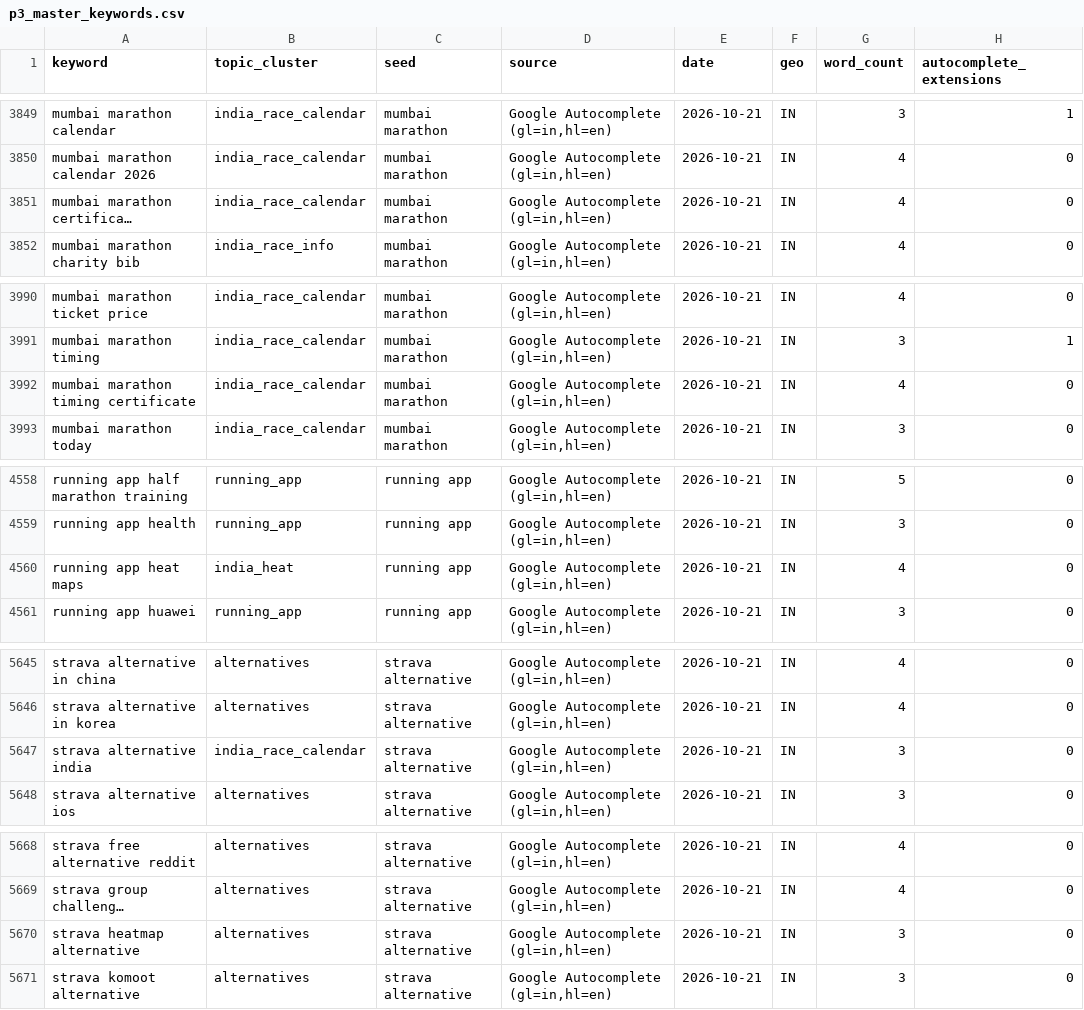
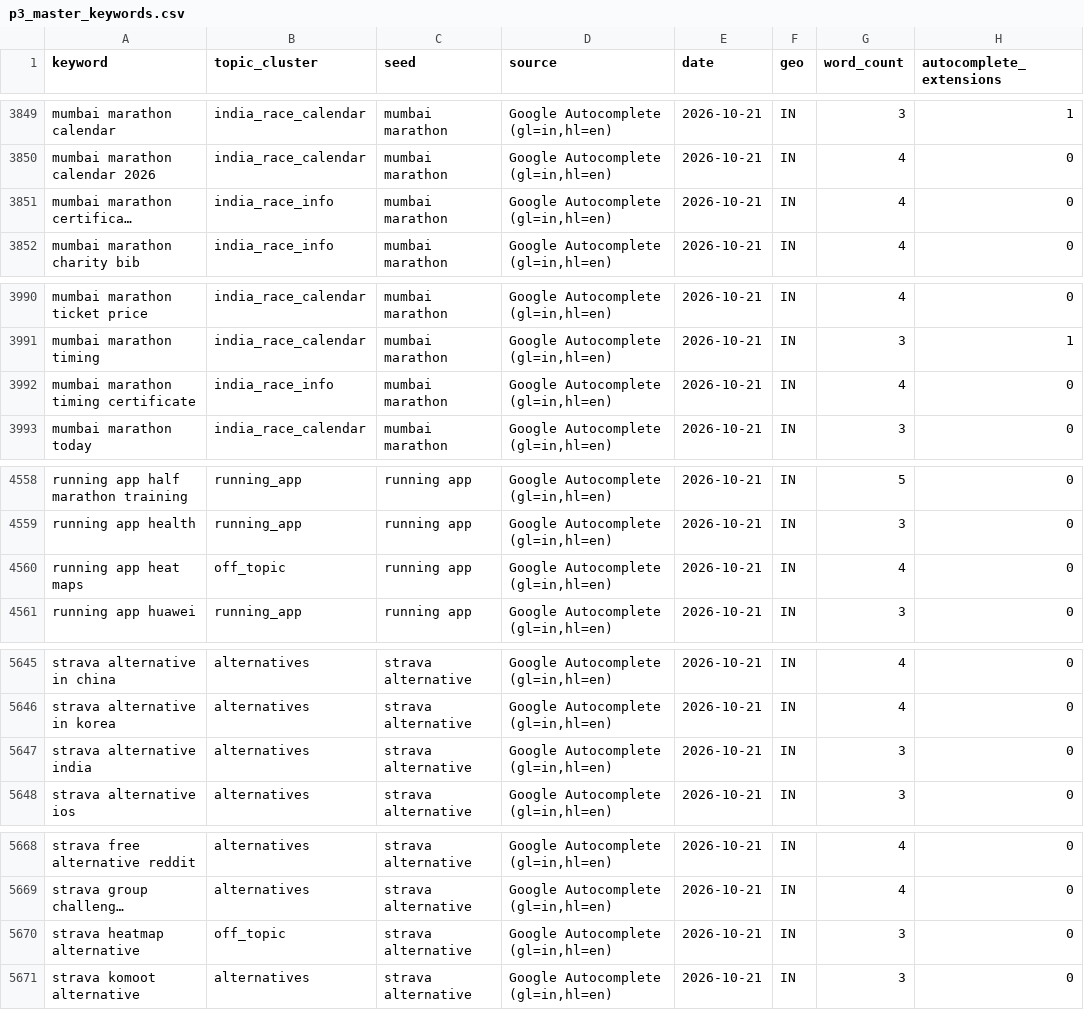
Before and after one commit to sharwan-spurfit/orka-seo-research, a CSV file: data/p3_master_keywords.csv, drawn as a sheet; only a part is shown, gaps mark what is left out; long unchanged cells end in …; the diff covers the shown part only; the diff names each change by its address in the sheet, - before the commit and + after, or states it on an @@ line.

```diff
--- a/data/p3_master_keywords.csv
+++ b/data/p3_master_keywords.csv
-B3851 (topic_cluster): india_race_calendar
+B3851 (topic_cluster): india_race_info
-B3992 (topic_cluster): india_race_calendar
+B3992 (topic_cluster): india_race_info
-B4560 (topic_cluster): india_heat
+B4560 (topic_cluster): off_topic
-B5647 (topic_cluster): india_race_calendar
+B5647 (topic_cluster): alternatives
-B5670 (topic_cluster): alternatives
+B5670 (topic_cluster): off_topic
```
Also changed, not shown: 15 edited cells elsewhere in this file, data/p5_demand_by_cluster.csv, data/p8_clusters.csv, 4 other files.
